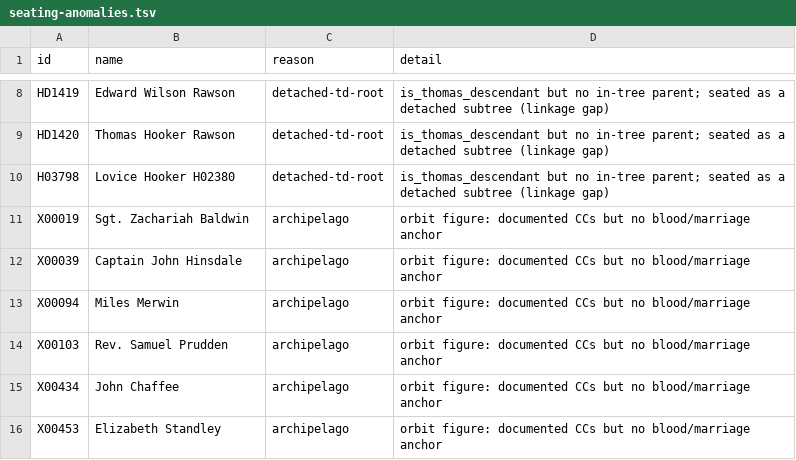
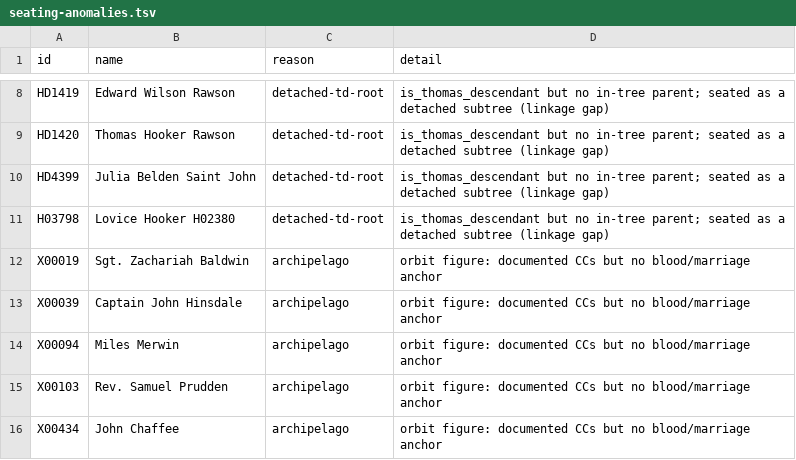
Before and after one commit to 35degrees/hookerfamily041726, a TSV file: seating-anomalies.tsv, drawn as a sheet; only a part is shown, gaps mark what is left out; the shorter side is filled out with more unchanged rows; the diff names each change by its address in the sheet, - before the commit and + after, or states it on an @@ line.

```diff
--- a/seating-anomalies.tsv
+++ b/seating-anomalies.tsv
+row 10: HD4399 | Julia Belden Saint John | detached-td-root | is_thomas_descendant but no in-tree parent; seated as a detached subtree (linkage gap)
```
Also changed, not shown: 2 other files.
